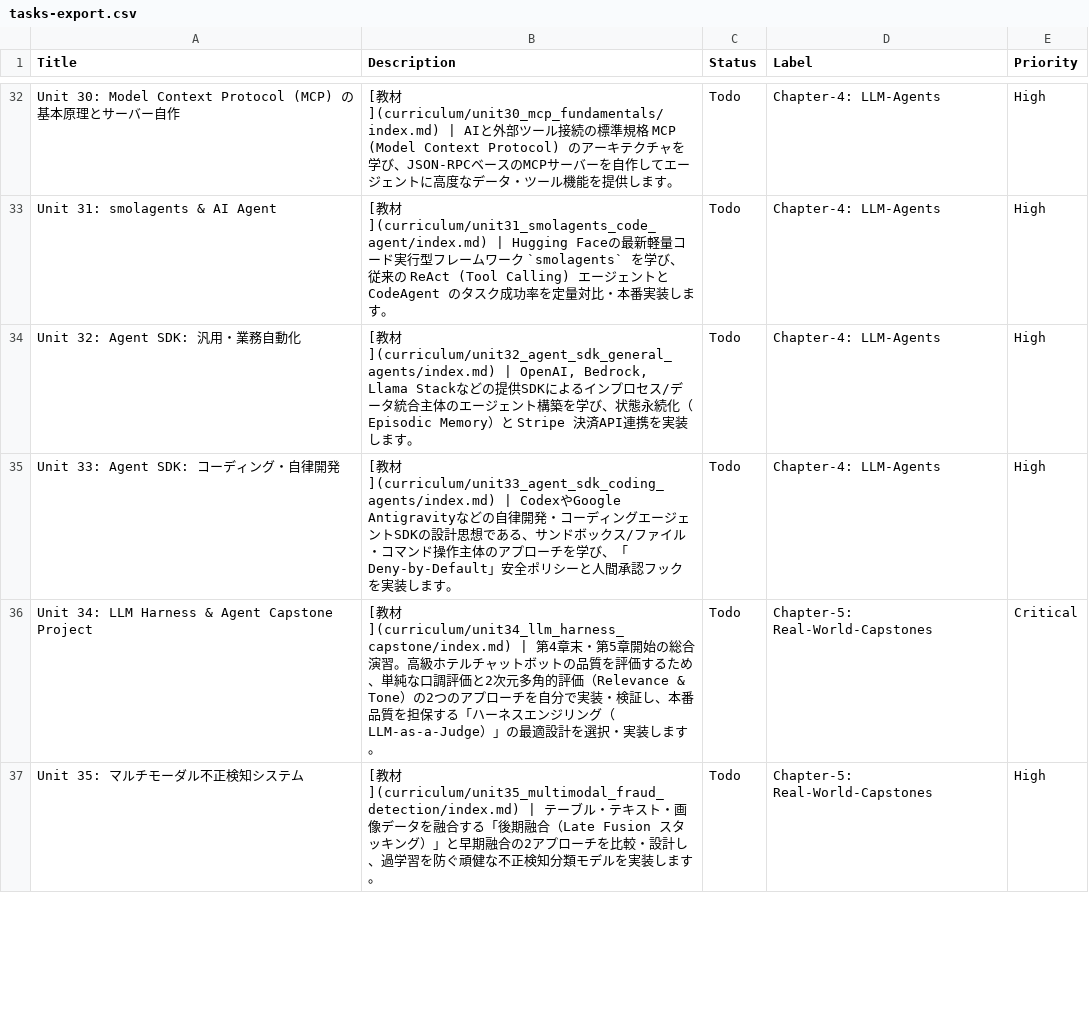
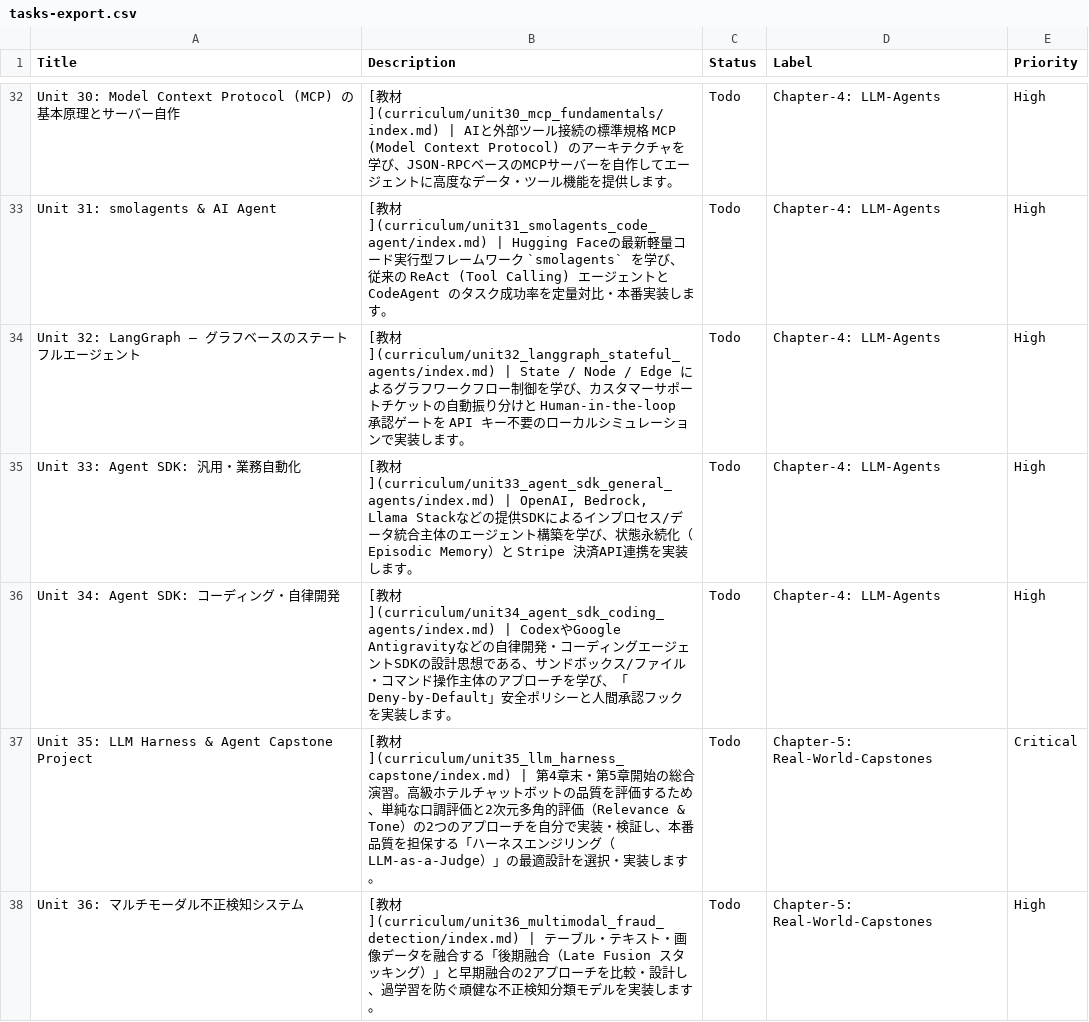
Before and after one commit to ydo-kimura/build-to-learn-ai, a CSV file: tasks-export.csv, drawn as a sheet; only a part is shown, gaps mark what is left out; the diff covers the shown part only.

```diff
--- a/tasks-export.csv
+++ b/tasks-export.csv
@@ -33,5 +33,6 @@ Unit 30: Model Context Protocol (MCP) の基本原理とサーバー自作,[教
 Unit 31: smolagents & AI Agent,[教材](curriculum/unit31_smolagents_code_agent/index.md) | Hugging Faceの最新軽量コード実行型フレームワーク `smolagents` を学び、従来の ReAct (Tool Calling) エージェントと CodeAgent のタスク成功率を定量対比・本番実装します。,Todo,Chapter-4: LLM-Agents,High
-Unit 32: Agent SDK: 汎用・業務自動化,"[教材](curriculum/unit32_agent_sdk_general_agents/index.md) | OpenAI, Bedrock, Llama Stackなどの提供SDKによるインプロセス/データ統合主体のエージェント構築を学び、状態永続化（Episodic Memory）と Stripe 決済API連携を実装します。",Todo,Chapter-4: LLM-Agents,High
-Unit 33: Agent SDK: コーディング・自律開発,[教材](curriculum/unit33_agent_sdk_coding_agents/index.md) | CodexやGoogle Antigravityなどの自律開発・コーディングエージェントSDKの設計思想である、サンドボックス/ファイル・コマンド操作主体のアプローチを学び、「Deny-by-Default」安全ポリシーと人間承認フックを実装します。,Todo,Chapter-4: LLM-Agents,High
-Unit 34: LLM Harness & Agent Capstone Project,[教材](curriculum/unit34_llm_harness_capstone/index.md) | 第4章末・第5章開始の総合演習。高級ホテルチャットボットの品質を評価するため、単純な口調評価と2次元多角的評価（Relevance & Tone）の2つのアプローチを自分で実装・検証し、本番品質を担保する「ハーネスエンジリング（LLM-as-a-Judge）」の最適設計を選択・実装します。,Todo,Chapter-5: Real-World-Capstones,Critical
-Unit 35: マルチモーダル不正検知システム,[教材](curriculum/unit35_multimodal_fraud_detection/index.md) | テーブル・テキスト・画像データを融合する「後期融合（Late Fusion スタッキング）」と早期融合の2アプローチを比較・設計し、過学習を防ぐ頑健な不正検知分類モデルを実装します。,Todo,Chapter-5: Real-World-Capstones,High
+Unit 32: LangGraph — グラフベースのステートフルエージェント,[教材](curriculum/unit32_langgraph_stateful_agents/index.md) | State / Node / Edge によるグラフワークフロー制御を学び、カスタマーサポートチケットの自動振り分けと Human-in-the-loop 承認ゲートを API キー不要のローカルシミュレーションで実装します。,Todo,Chapter-4: LLM-Agents,High
+Unit 33: Agent SDK: 汎用・業務自動化,"[教材](curriculum/unit33_agent_sdk_general_agents/index.md) | OpenAI, Bedrock, Llama Stackなどの提供SDKによるインプロセス/データ統合主体のエージェント構築を学び、状態永続化（Episodic Memory）と Stripe 決済API連携を実装します。",Todo,Chapter-4: LLM-Agents,High
+Unit 34: Agent SDK: コーディング・自律開発,[教材](curriculum/unit34_agent_sdk_coding_agents/index.md) | CodexやGoogle Antigravityなどの自律開発・コーディングエージェントSDKの設計思想である、サンドボックス/ファイル・コマンド操作主体のアプローチを学び、「Deny-by-Default」安全ポリシーと人間承認フックを実装します。,Todo,Chapter-4: LLM-Agents,High
+Unit 35: LLM Harness & Agent Capstone Project,[教材](curriculum/unit35_llm_harness_capstone/index.md) | 第4章末・第5章開始の総合演習。高級ホテルチャットボットの品質を評価するため、単純な口調評価と2次元多角的評価（Relevance & Tone）の2つのアプローチを自分で実装・検証し、本番品質を担保する「ハーネスエンジリング（LLM-as-a-Judge）」の最適設計を選択・実装します。,Todo,Chapter-5: Real-World-Capstones,Critical
+Unit 36: マルチモーダル不正検知システム,[教材](curriculum/unit36_multimodal_fraud_detection/index.md) | テーブル・テキスト・画像データを融合する「後期融合（Late Fusion スタッキング）」と早期融合の2アプローチを比較・設計し、過学習を防ぐ頑健な不正検知分類モデルを実装します。,Todo,Chapter-5: Real-World-Capstones,High
```
Also changed, not shown: 8 edited cells elsewhere in this file, 28 other files.
